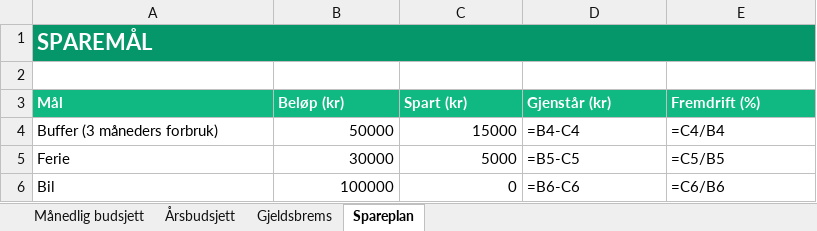
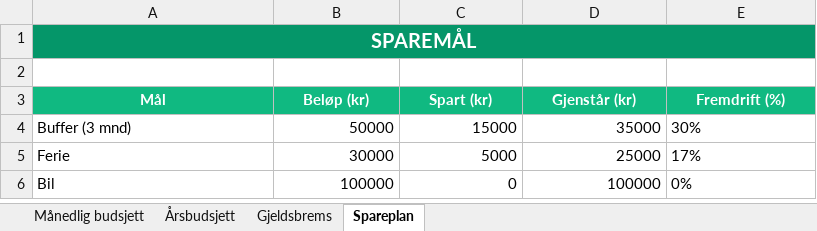
Before and after one commit to oddmundleikvoll/pengepraten, an Excel workbook: public/budsjettmal.xlsx, sheet Spareplan, drawn as a sheet; values as stored, in another font and other column widths than the file's, no borders; formulas without a stored value are shown as written; removed rows and columns are numbered as before the commit, all else as after; the diff names each change by its address in the sheet, - before the commit and + after, or states it on an @@ line.

```diff
--- a/public/budsjettmal.xlsx (sheet Spareplan)
+++ b/public/budsjettmal.xlsx (sheet Spareplan)
-A1 alignment: left
+A1 alignment: center, text size: smaller
-A3:E3 alignment: left
+A3:E3 alignment: center
-row 4: Buffer (3 måneders forbruk) | 50000 | 15000 | =B4-C4 | =C4/B4
+row 4: Buffer (3 mnd) | 50000 | 15000 | 35000 | 30%
-D5 (Gjenstår (kr)): =B5-C5
+D5 (Gjenstår (kr)): 25000
-E5 (Fremdrift (%)): =C5/B5
+E5 (Fremdrift (%)): 17%
-D6 (Gjenstår (kr)): =B6-C6
+D6 (Gjenstår (kr)): 100000
-E6 (Fremdrift (%)): =C6/B6
+E6 (Fremdrift (%)): 0%
```
Also changed, not shown: sheet Årsbudsjett, sheet Månedlig budsjett, sheet Gjeldsbrems.
